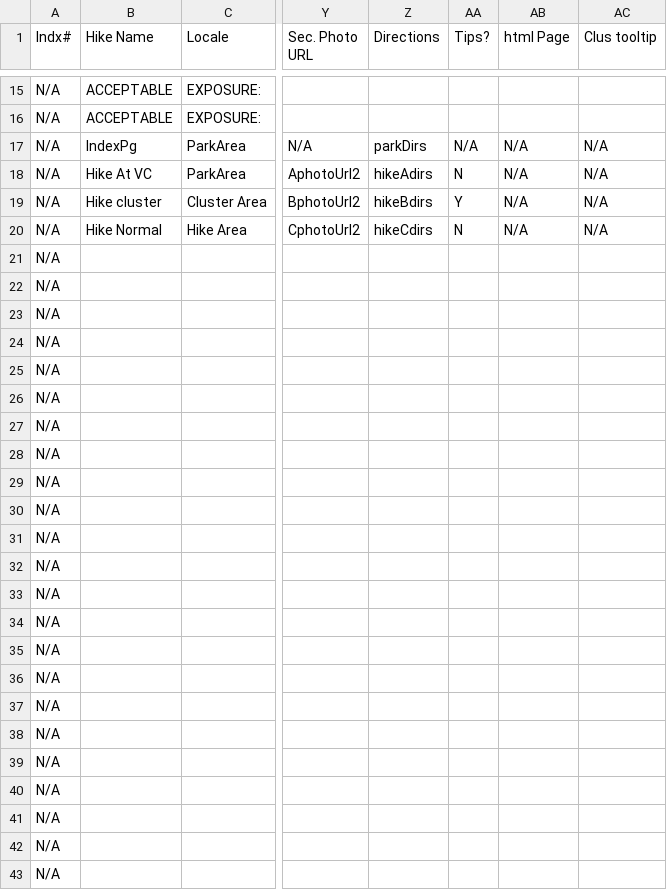
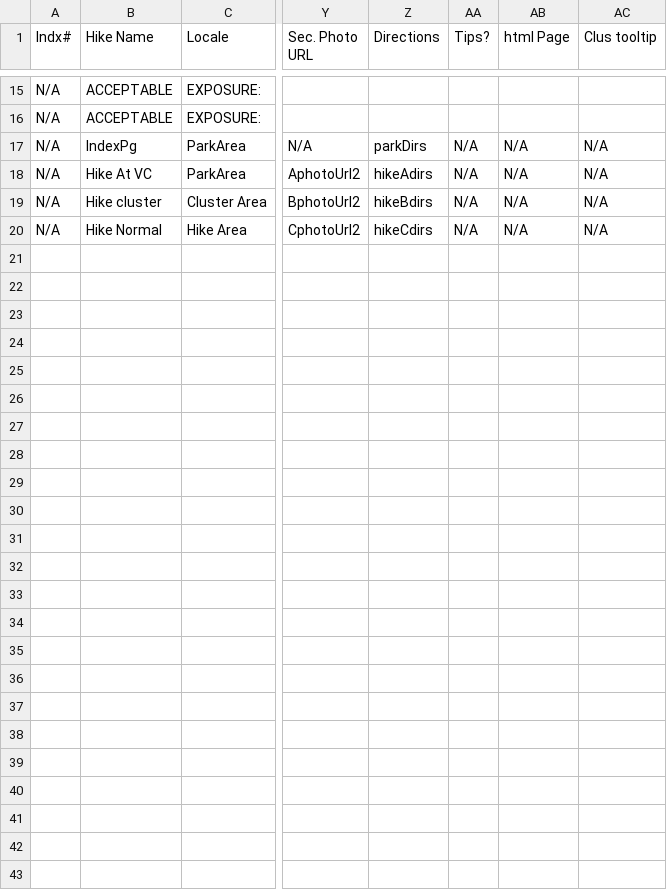
Before and after one commit to krcowles/ktesa, a CSV file: build/NewPageData.csv, drawn as a sheet; only a part is shown, gaps mark what is left out; rows hold the shown columns only; the diff covers the shown part only; the diff names each change by its address in the sheet, - before the commit and + after, or states it on an @@ line.

Commit message:
repaired NewPageData.csv (extraneous data in later rows)

```diff
--- a/build/NewPageData.csv
+++ b/build/NewPageData.csv
-AA18 (Tips?): N
+AA18 (Tips?): N/A
-AA19 (Tips?): Y
+AA19 (Tips?): N/A
-AA20 (Tips?): N
+AA20 (Tips?): N/A
-row 21: N/A
-row 22: N/A
-row 23: N/A
-row 24: N/A
-row 25: N/A
-row 26: N/A
-row 27: N/A
-row 28: N/A
-row 29: N/A
-row 30: N/A
-row 31: N/A
-row 32: N/A
-row 33: N/A
-row 34: N/A
-row 35: N/A
-row 36: N/A
-row 37: N/A
-row 38: N/A
-row 39: N/A
-row 40: N/A
-row 41: N/A
-row 42: N/A
-row 43: N/A
```
Also changed, not shown: 4 edited cells elsewhere in this file.
